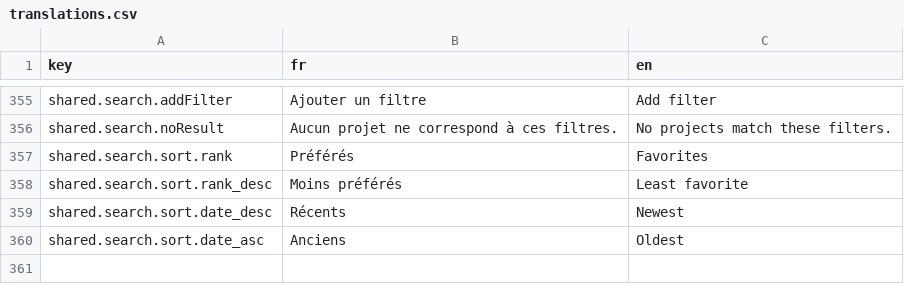
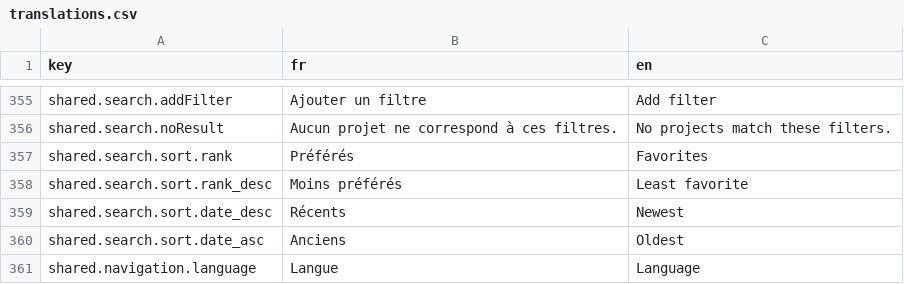
Before and after one commit to AugustePaccapelo/PortFolio, a CSV file: docs/data/translations.csv, drawn as a sheet; only a part is shown, gaps mark what is left out; the diff names each change by its address in the sheet, - before the commit and + after, or states it on an @@ line.

Commit message:
[ADD] Language drop down

```diff
--- a/docs/data/translations.csv
+++ b/docs/data/translations.csv
+row 361: shared.navigation.language | Langue | Language
```
Also changed, not shown: 3 other files.
